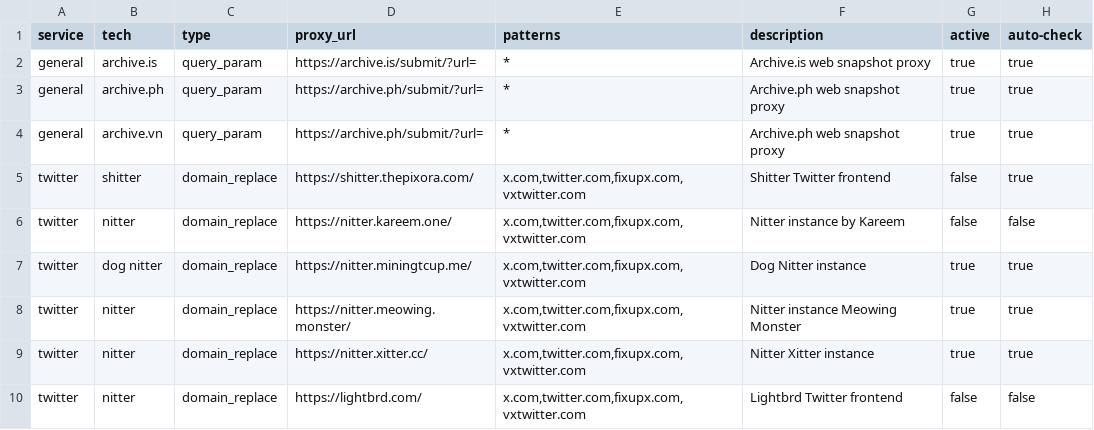
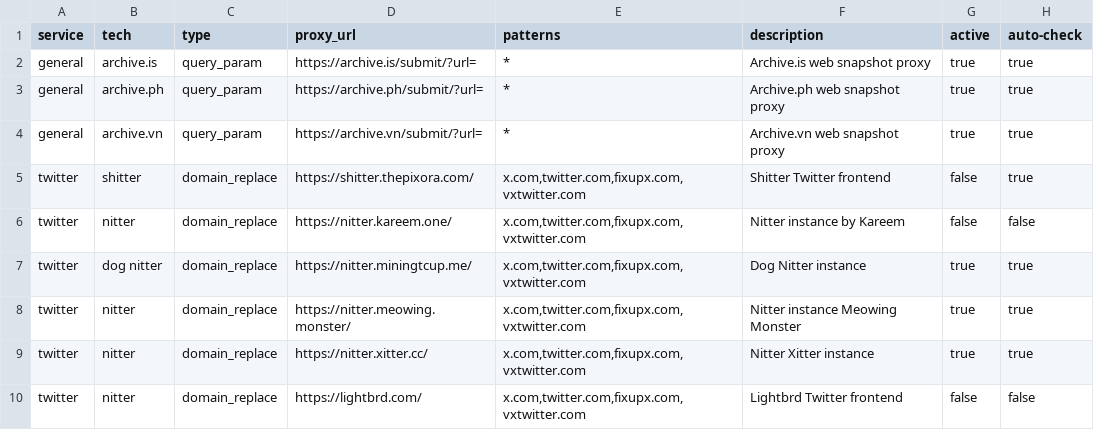
Before and after one commit to JaviLopezG/yups-proxy, a CSV file: data/proxies.csv, drawn as a sheet; only a part is shown.

Commit message:
Correct url of archive.vn proxy.

```diff
--- a/data/proxies.csv
+++ b/data/proxies.csv
@@ -3,3 +3,3 @@ general,archive.is,query_param,https://archive.is/submit/?url=,*,Archive.is web
 general,archive.ph,query_param,https://archive.ph/submit/?url=,*,Archive.ph web snapshot proxy,true,true
-general,archive.vn,query_param,https://archive.ph/submit/?url=,*,Archive.ph web snapshot proxy,true,true
+general,archive.vn,query_param,https://archive.vn/submit/?url=,*,Archive.vn web snapshot proxy,true,true
 twitter,shitter,domain_replace,https://shitter.thepixora.com/,"x.com,twitter.com,fixupx.com,vxtwitter.com",Shitter Twitter frontend,false,true
```
